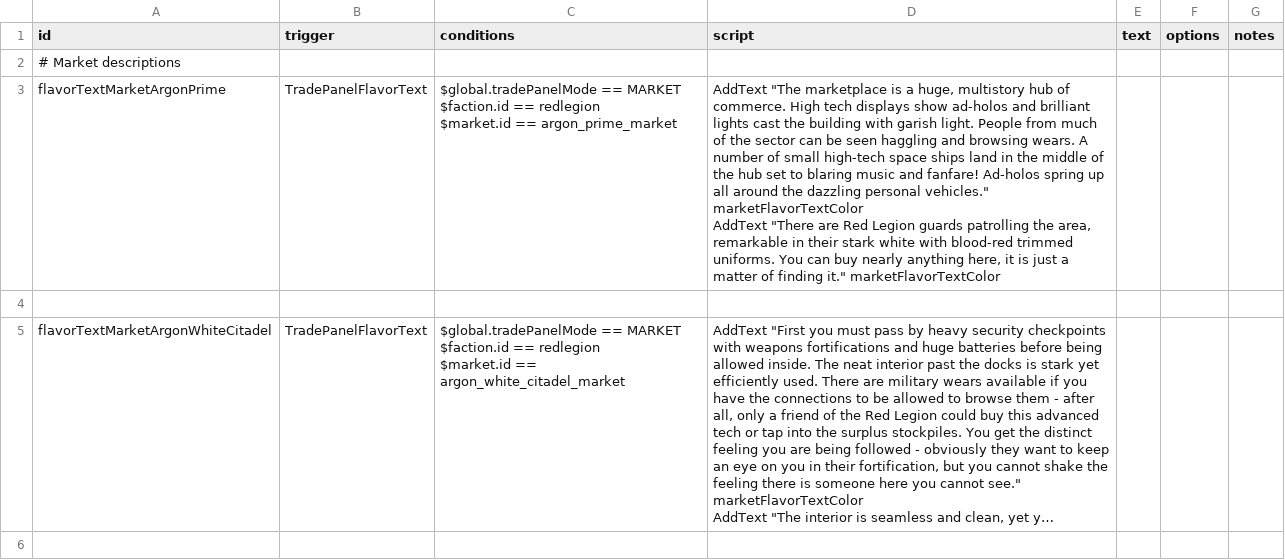
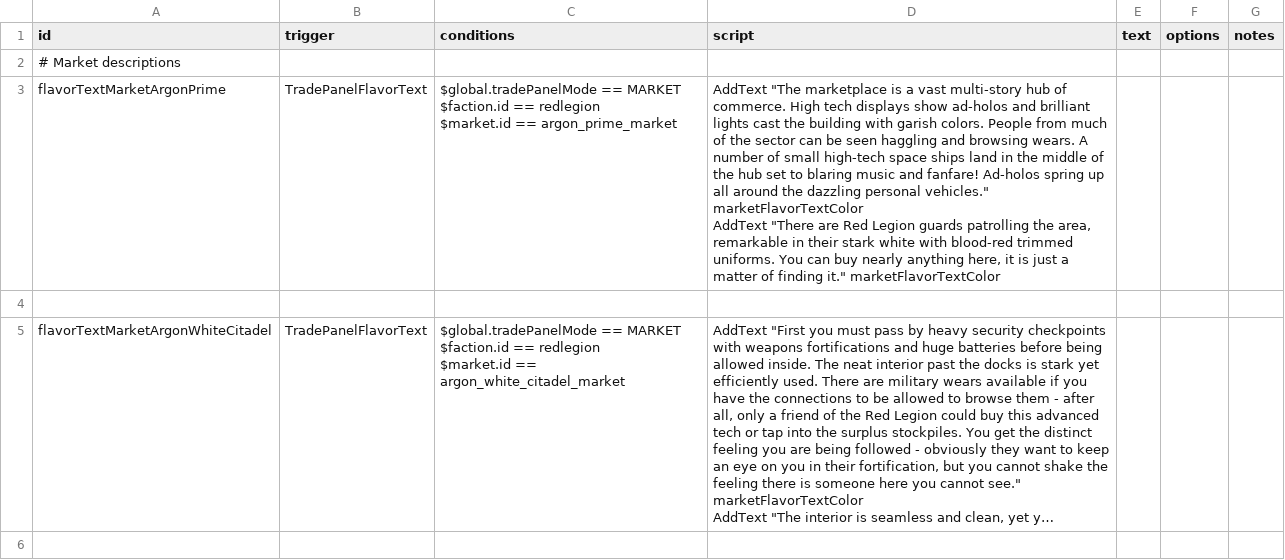
Before and after one commit to BriannaTheBrave/redlegion, a CSV file: data/campaign/rules.csv, drawn as a sheet; only a part is shown; long unchanged cells end in …; the diff covers the shown part only.

```diff
--- a/data/campaign/rules.csv
+++ b/data/campaign/rules.csv
@@ -2,6 +2,6 @@ id,trigger,conditions,script,text,options,notes
 # Market descriptions,,,,,,
-flavorTextMarketArgonPrime,TradePanelFlavorText,"$global.tradePanelMode == MARKET
-$faction.id == redlegion
-$market.id == argon_prime_market","AddText ""The marketplace is a huge, multistory hub of commerce. High tech displays show ad-holos and brilliant lights cast the building with garish light. People from much of the sector can be seen haggling and browsing wears. A number of small high-tech space ships land in the middle of the hub set to blaring music and fanfare! Ad-holos spring up all around the dazzling personal vehicles."" marketFlavorTextColor
-AddText ""There are Red Legion guards patrolling the area, remarkable in their stark white with blood-red trimmed uniforms. You can buy nearly anything here, it is just a matter of finding it."" marketFlavorTextColor",,,
+flavorTextMarketArgonPrime,TradePanelFlavorText,"$global.tradePanelMode == MARKET
+$faction.id == redlegion
+$market.id == argon_prime_market","AddText ""The marketplace is a vast multi-story hub of commerce. High tech displays show ad-holos and brilliant lights cast the building with garish colors. People from much of the sector can be seen haggling and browsing wears. A number of small high-tech space ships land in the middle of the hub set to blaring music and fanfare! Ad-holos spring up all around the dazzling personal vehicles."" marketFlavorTextColor
+AddText ""There are Red Legion guards patrolling the area, remarkable in their stark white with blood-red trimmed uniforms. You can buy nearly anything here, it is just a matter of finding it."" marketFlavorTextColor",,,
 
```
Also changed, not shown: 2 edited cells elsewhere in this file, data/strings/descriptions.csv.
